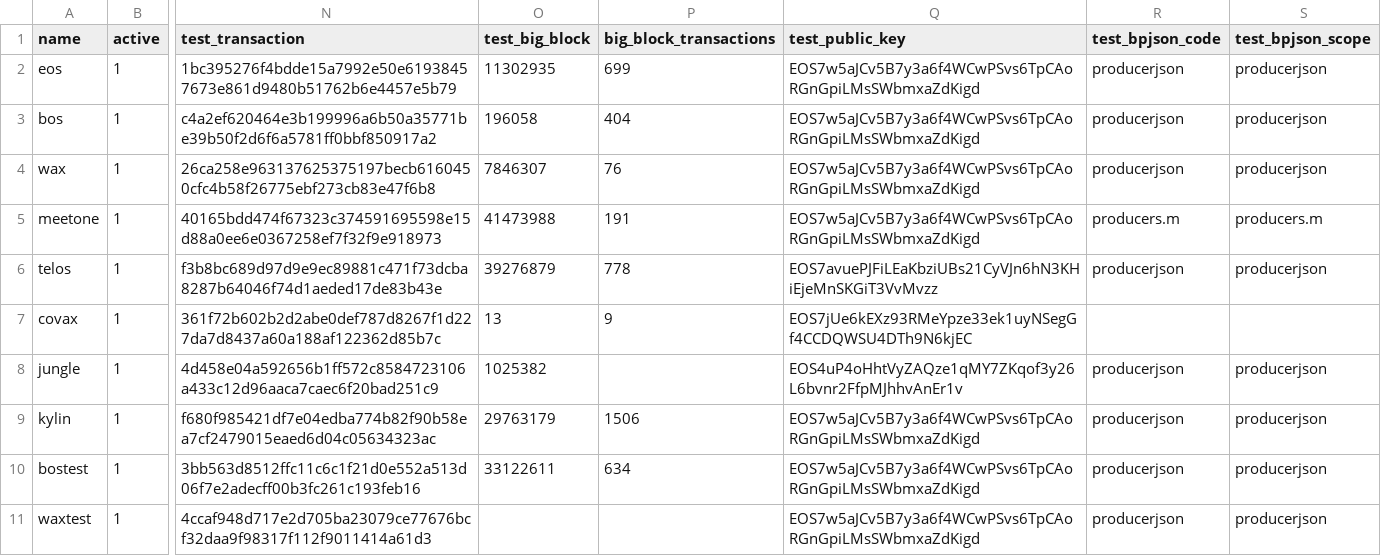
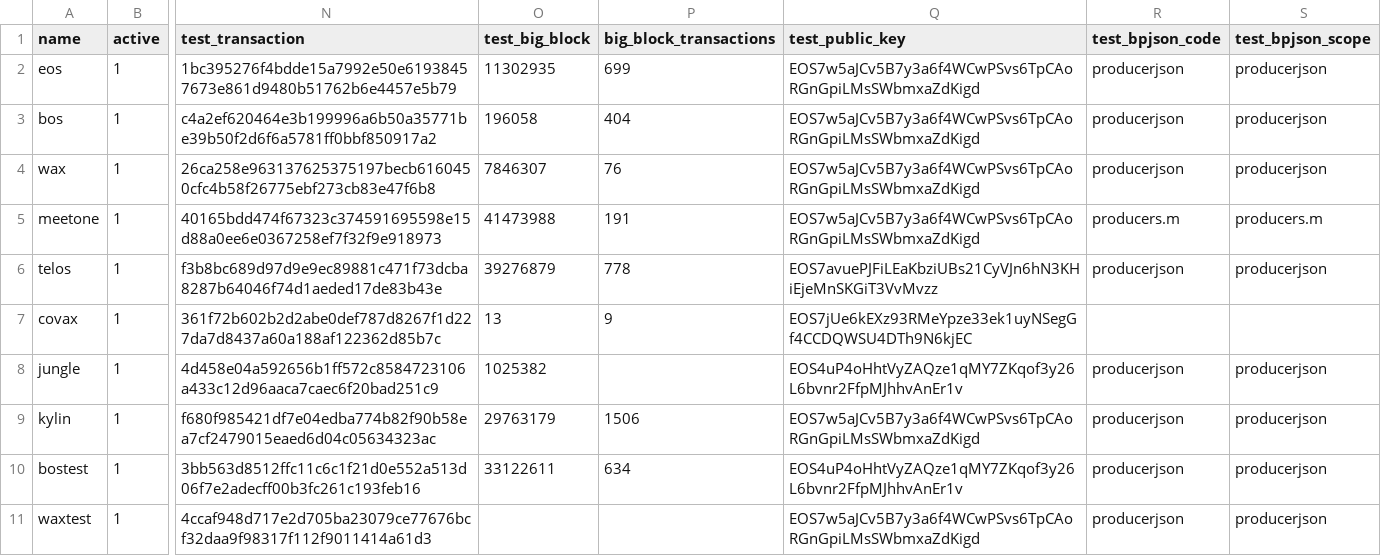
Before and after one commit to EOS-Nation/bpvalidate, a CSV file: config/chains.csv, drawn as a sheet; only a part is shown, gaps mark what is left out; the diff names each change by its address in the sheet, - before the commit and + after, or states it on an @@ line.

Commit message:
change test key for bostest

```diff
--- a/config/chains.csv
+++ b/config/chains.csv
-Q10 (test_public_key): EOS7w5aJCv5B7y3a6f4WCwPSvs6TpCAoRGnGpiLMsSWbmxaZdKigd
+Q10 (test_public_key): EOS4uP4oHhtVyZAQze1qMY7ZKqof3y26L6bvnr2FfpMJhhvAnEr1v
```
